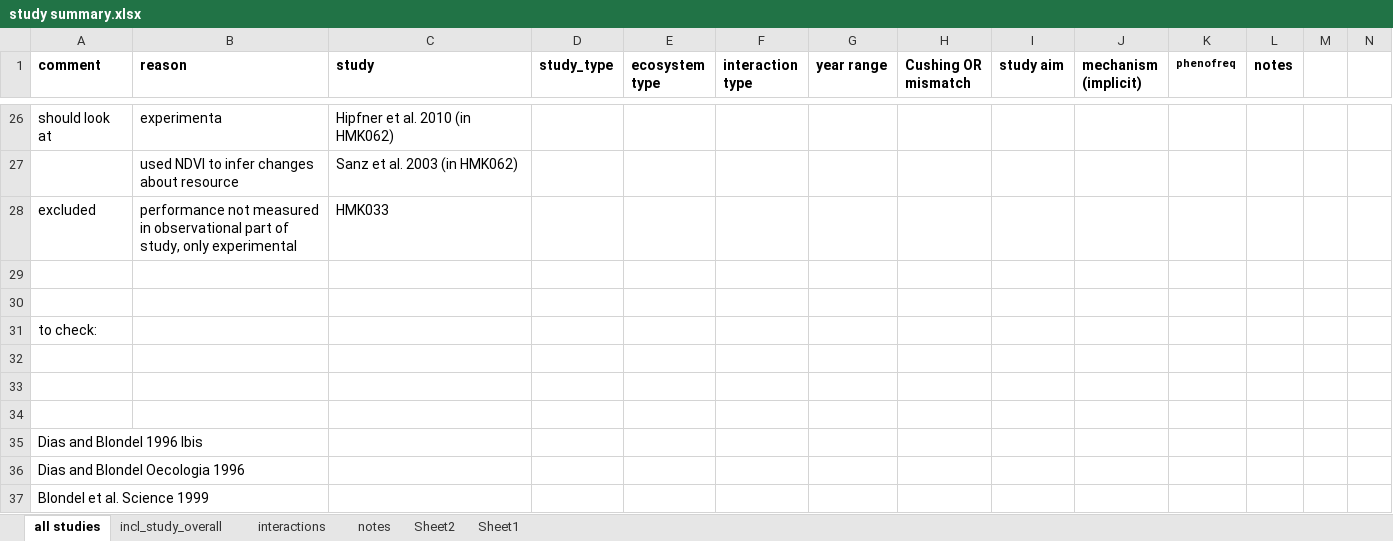
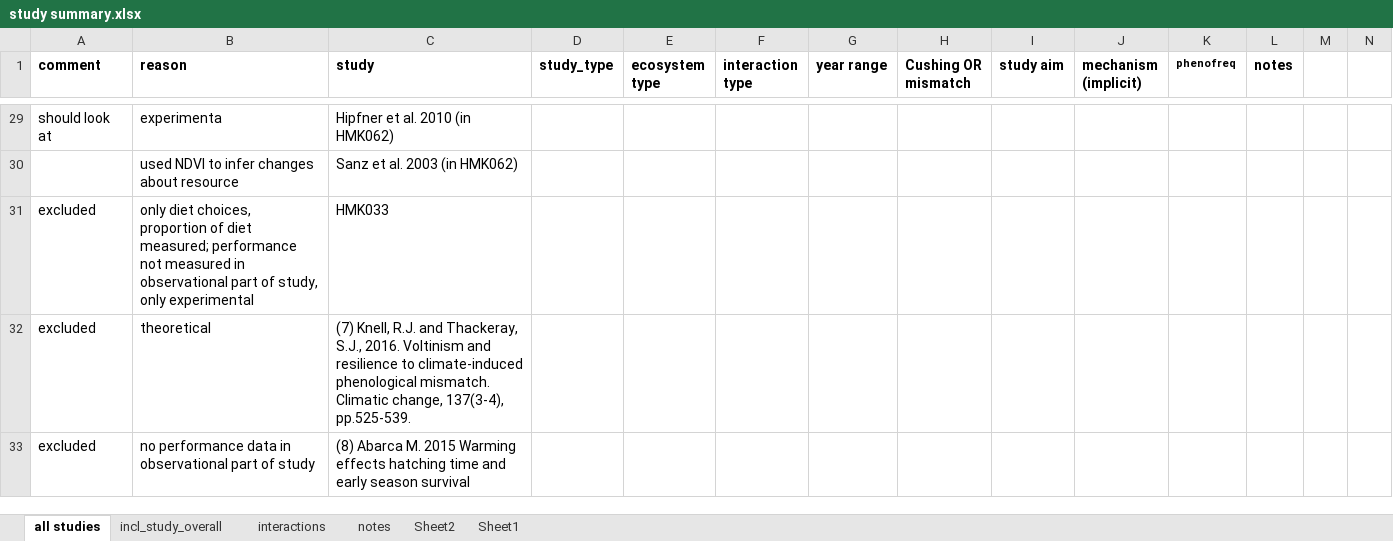
Before and after one commit to kharouba/sync_fitness, an Excel workbook: conceptual paper/study summary.xlsx, sheet all studies, drawn as a sheet; only a part is shown, gaps mark what is left out; values as stored, in another font and other column widths than the file's, no borders; removed rows and columns are numbered as before the commit, all else as after; rows hold the shown columns only; the diff covers the shown part only; the diff names each change by its address in the sheet, - before the commit and + after, or states it on an @@ line.

Commit message:
final update for today- study database, tables, in-text results

```diff
--- a/conceptual paper/study summary.xlsx (sheet all studies)
+++ b/conceptual paper/study summary.xlsx (sheet all studies)
-B31 (reason): performance not…
+B31 (reason): only diet choices, proportion of diet measured; performance not…
-row 32: (empty)
+row 32: excluded | theoretical | (7) Knell, R.J. and Thackeray, S.J., 2016. Voltinism and resilience to climate-induced phenological mismatch. Climatic change, 137(3-4), pp.525-539.
-row 33: (empty)
+row 33: excluded | no performance data in observational part of study | (8) Abarca M. 2015 Warming effects hatching time and early season survival
-row 31: to check:
-row 32: (empty)
-row 33: (empty)
-row 34: (empty)
-row 35: Dias and Blondel 1996 Ibis
-row 36: Dias and Blondel Oecologia 1996
-row 37: Blondel et al. Science 1999
```
Also changed, not shown: 3 added rows, 9 removed rows and 3 edited cells elsewhere in this sheet, sheet Sheet1, sheet interactions, sheet incl_study_overall, 6 other files.
